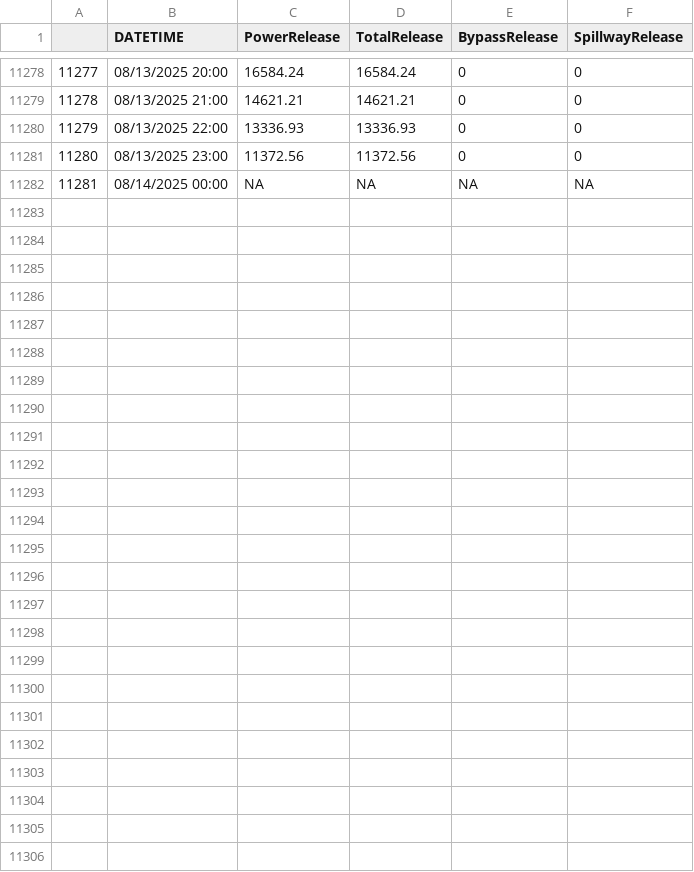
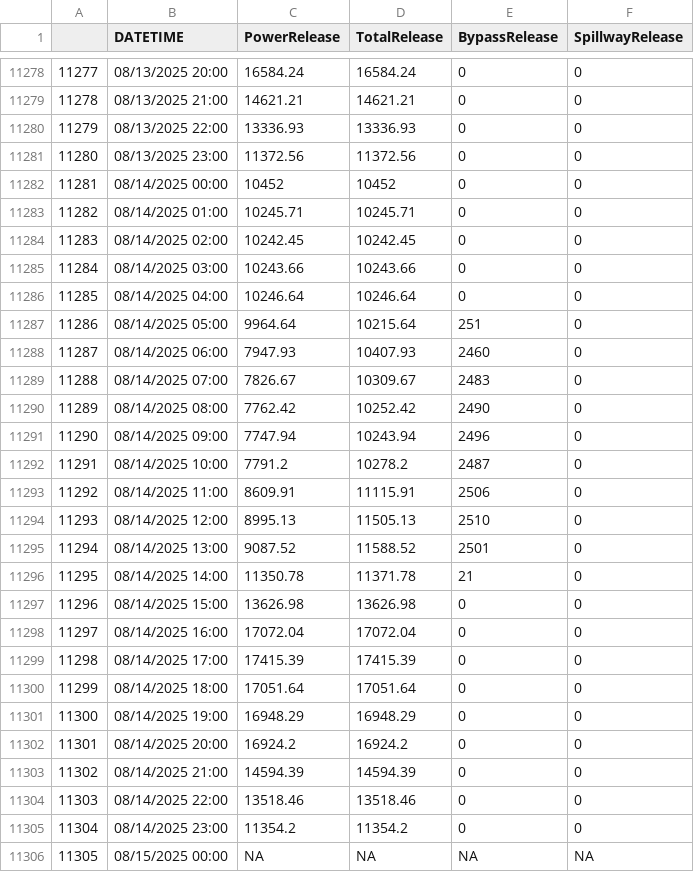
Before and after one commit to dzeke/ColoradoRiverCollaborate, a CSV file: LakePowellTempElevMarginal/LakePowellReleases.csv, drawn as a sheet; only a part is shown, gaps mark what is left out; addresses are those after the commit; the diff names each change by its address in the sheet, - before the commit and + after, or states it on an @@ line.

```diff
--- a/LakePowellTempElevMarginal/LakePowellReleases.csv
+++ b/LakePowellTempElevMarginal/LakePowellReleases.csv
+row 11282: 11281 | 08/14/2025 00:00 | 10452 | 10452 | 0 | 0
+row 11283: 11282 | 08/14/2025 01:00 | 10245.71 | 10245.71 | 0 | 0
+row 11284: 11283 | 08/14/2025 02:00 | 10242.45 | 10242.45 | 0 | 0
+row 11285: 11284 | 08/14/2025 03:00 | 10243.66 | 10243.66 | 0 | 0
+row 11286: 11285 | 08/14/2025 04:00 | 10246.64 | 10246.64 | 0 | 0
+row 11287: 11286 | 08/14/2025 05:00 | 9964.64 | 10215.64 | 251 | 0
+row 11288: 11287 | 08/14/2025 06:00 | 7947.93 | 10407.93 | 2460 | 0
+row 11289: 11288 | 08/14/2025 07:00 | 7826.67 | 10309.67 | 2483 | 0
+row 11290: 11289 | 08/14/2025 08:00 | 7762.42 | 10252.42 | 2490 | 0
+row 11291: 11290 | 08/14/2025 09:00 | 7747.94 | 10243.94 | 2496 | 0
+row 11292: 11291 | 08/14/2025 10:00 | 7791.2 | 10278.2 | 2487 | 0
+row 11293: 11292 | 08/14/2025 11:00 | 8609.91 | 11115.91 | 2506 | 0
+row 11294: 11293 | 08/14/2025 12:00 | 8995.13 | 11505.13 | 2510 | 0
+row 11295: 11294 | 08/14/2025 13:00 | 9087.52 | 11588.52 | 2501 | 0
+row 11296: 11295 | 08/14/2025 14:00 | 11350.78 | 11371.78 | 21 | 0
+row 11297: 11296 | 08/14/2025 15:00 | 13626.98 | 13626.98 | 0 | 0
+row 11298: 11297 | 08/14/2025 16:00 | 17072.04 | 17072.04 | 0 | 0
+row 11299: 11298 | 08/14/2025 17:00 | 17415.39 | 17415.39 | 0 | 0
+row 11300: 11299 | 08/14/2025 18:00 | 17051.64 | 17051.64 | 0 | 0
+row 11301: 11300 | 08/14/2025 19:00 | 16948.29 | 16948.29 | 0 | 0
+row 11302: 11301 | 08/14/2025 20:00 | 16924.2 | 16924.2 | 0 | 0
+row 11303: 11302 | 08/14/2025 21:00 | 14594.39 | 14594.39 | 0 | 0
+row 11304: 11303 | 08/14/2025 22:00 | 13518.46 | 13518.46 | 0 | 0
+row 11305: 11304 | 08/14/2025 23:00 | 11354.2 | 11354.2 | 0 | 0
@@ column A renumbered from row 11306 down @@
-B11306 (DATETIME): 08/14/2025 00:00
+B11306 (DATETIME): 08/15/2025 00:00
```
Also changed, not shown: 2 other files.
